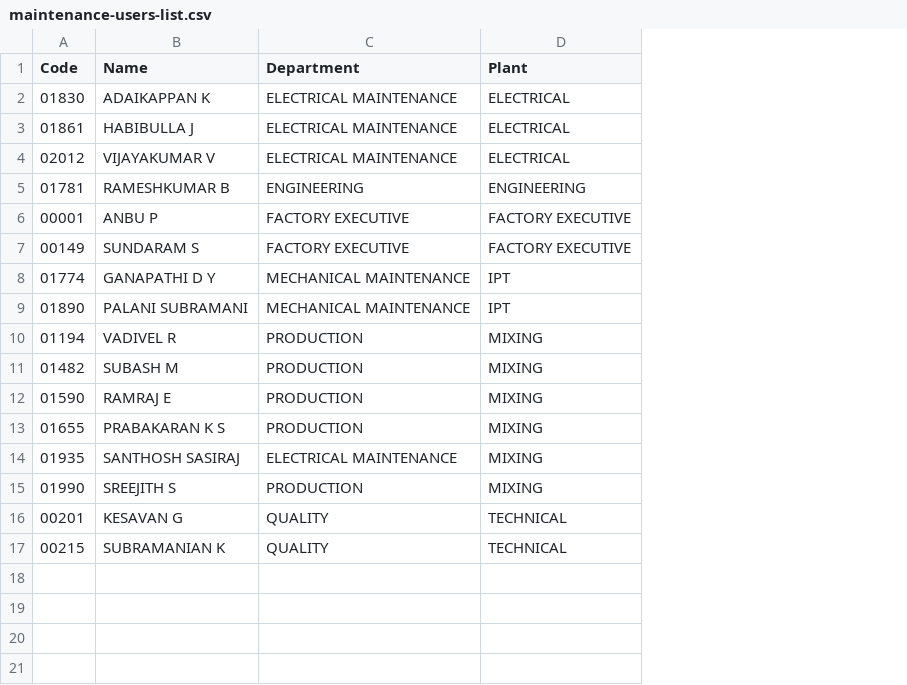
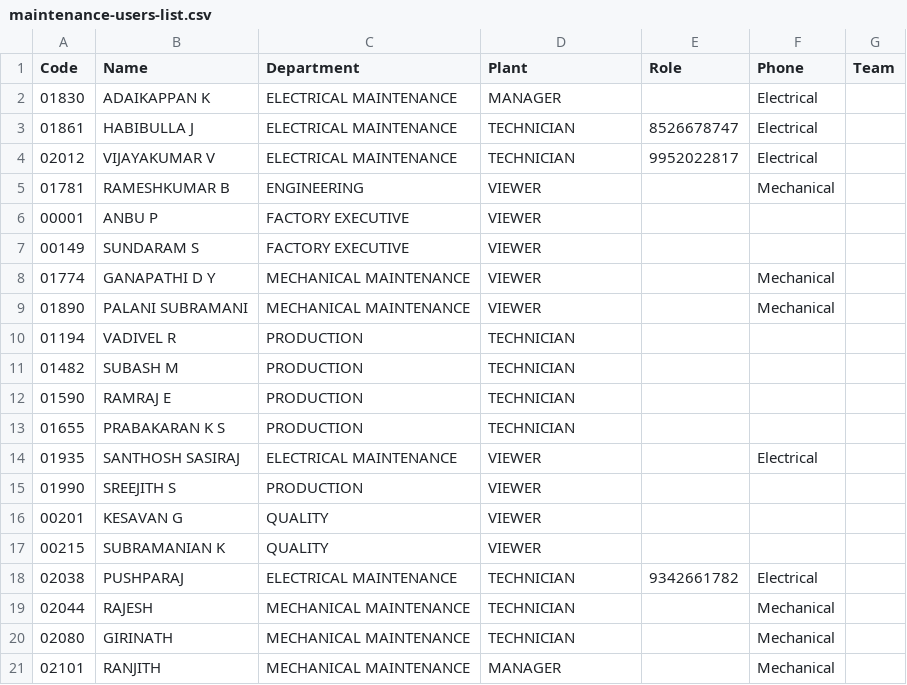
Before and after one commit to mrironlegion04/emerald-max, a CSV file: scripts/data/maintenance-users-list.csv, drawn as a sheet; the diff names each change by its address in the sheet, - before the commit and + after, or states it on an @@ line.

```diff
--- a/scripts/data/maintenance-users-list.csv
+++ b/scripts/data/maintenance-users-list.csv
+column E (Role), rows 3-4: 8526678747 | 9952022817
+column F (Phone), rows 2-14: Electrical | Electrical | Electrical | Mechanical |  |  | Mechanical | Mechanical |  |  |  |  | Electrical
+column G (Team), empty
-D2 (Plant): ELECTRICAL
+D2 (Plant): MANAGER
-D3:D4 (Plant): ELECTRICAL
+D3:D4 (Plant): TECHNICIAN
-D5 (Plant): ENGINEERING
+D5 (Plant): VIEWER
-D6:D7 (Plant): FACTORY EXECUTIVE
+D6:D7 (Plant): VIEWER
-D8:D9 (Plant): IPT
+D8:D9 (Plant): VIEWER
-D10:D13 (Plant): MIXING
+D10:D13 (Plant): TECHNICIAN
-D14:D15 (Plant): MIXING
+D14:D15 (Plant): VIEWER
-D16:D17 (Plant): TECHNICAL
+D16:D17 (Plant): VIEWER
+row 18: 02038 | PUSHPARAJ | ELECTRICAL MAINTENANCE | TECHNICIAN | 9342661782 | Electrical
+row 19: 02044 | RAJESH | MECHANICAL MAINTENANCE | TECHNICIAN |  | Mechanical
+row 20: 02080 | GIRINATH | MECHANICAL MAINTENANCE | TECHNICIAN |  | Mechanical
+row 21: 02101 | RANJITH | MECHANICAL MAINTENANCE | MANAGER |  | Mechanical
```
Also changed, not shown: 4 other files.
